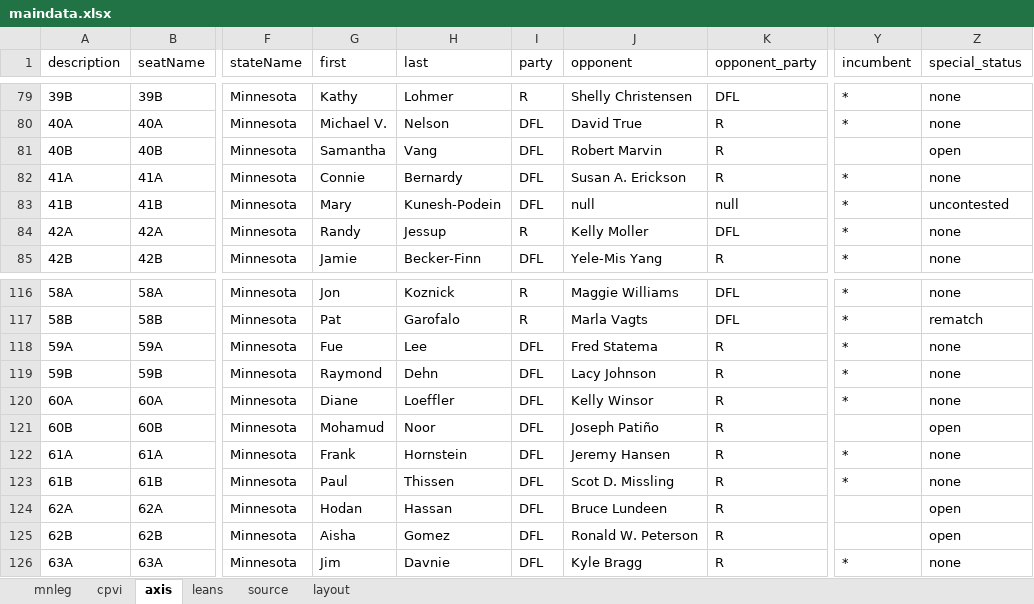
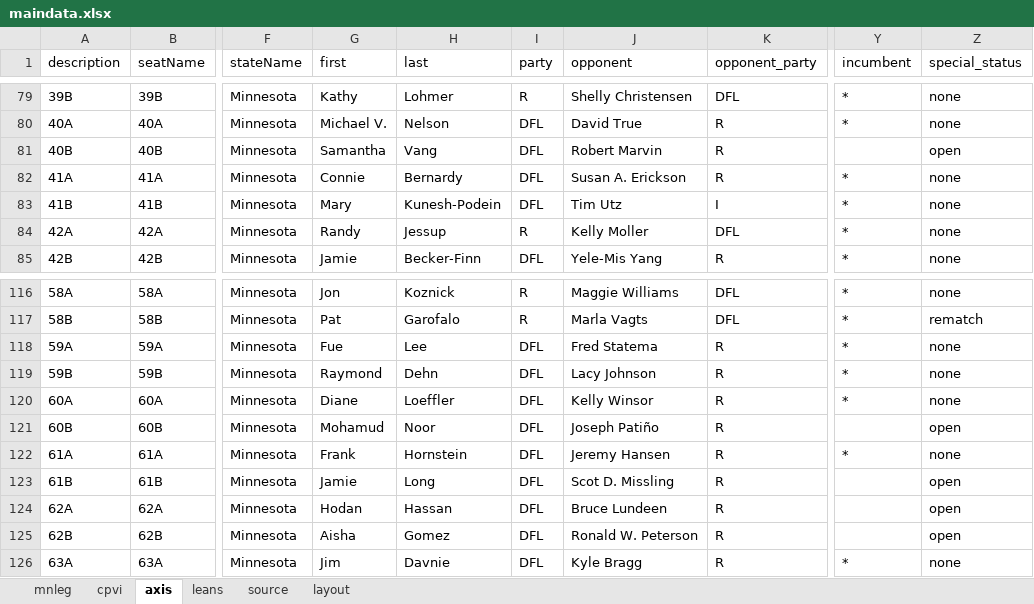
Before and after one commit to striblab/20181021-mnleg, an Excel workbook: build/data/maindata.xlsx, sheet axis, drawn as a sheet; only a part is shown, gaps mark what is left out; values as stored, in another font and other column widths than the file's, no borders; the diff names each change by its address in the sheet, - before the commit and + after, or states it on an @@ line.

```diff
--- a/build/data/maindata.xlsx (sheet axis)
+++ b/build/data/maindata.xlsx (sheet axis)
-J83 (opponent): null
+J83 (opponent): Tim Utz
-K83 (opponent_party): null
+K83 (opponent_party): I
-Z83 (special_status): uncontested
+Z83 (special_status): none
-G123 (first): Paul
+G123 (first): Jamie
-H123 (last): Thissen
+H123 (last): Long
-Y123 (incumbent): *
+Y123 (incumbent): (empty)
-Z123 (special_status): none
+Z123 (special_status): open
```
Also changed, not shown: 7 other files.
